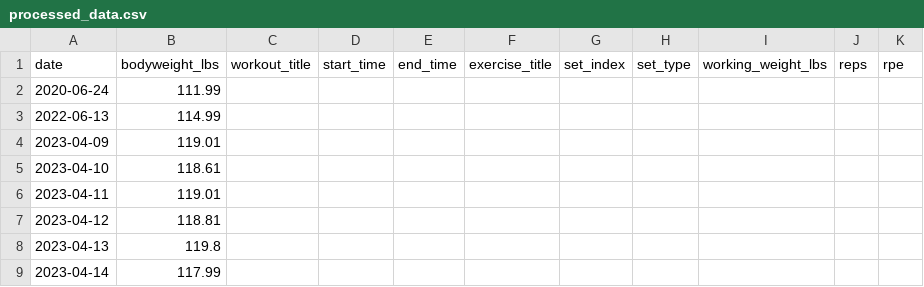
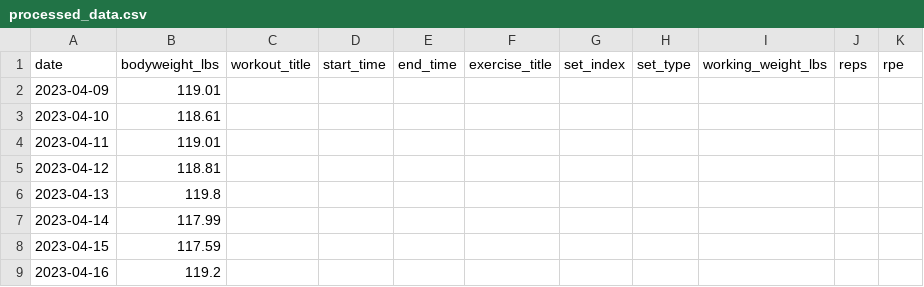
Before and after one commit to sheehanr/fitness-data-visualizer, a CSV file: data/processed/processed_data.csv, drawn as a sheet; only a part is shown; the shorter side is filled out with more unchanged rows.

Commit message:
Remove two outlier bodyweight data points from dataframe in notebook 1, therefore updating processed_data.csv

```diff
--- a/data/processed/processed_data.csv
+++ b/data/processed/processed_data.csv
@@ -1,4 +1,2 @@
 date,bodyweight_lbs,workout_title,start_time,end_time,exercise_title,set_index,set_type,working_weight_lbs,reps,rpe
-2020-06-24,111.99,,,,,,,,,
-2022-06-13,114.99,,,,,,,,,
 2023-04-09,119.01,,,,,,,,,
```
Also changed, not shown: 1 other file.
